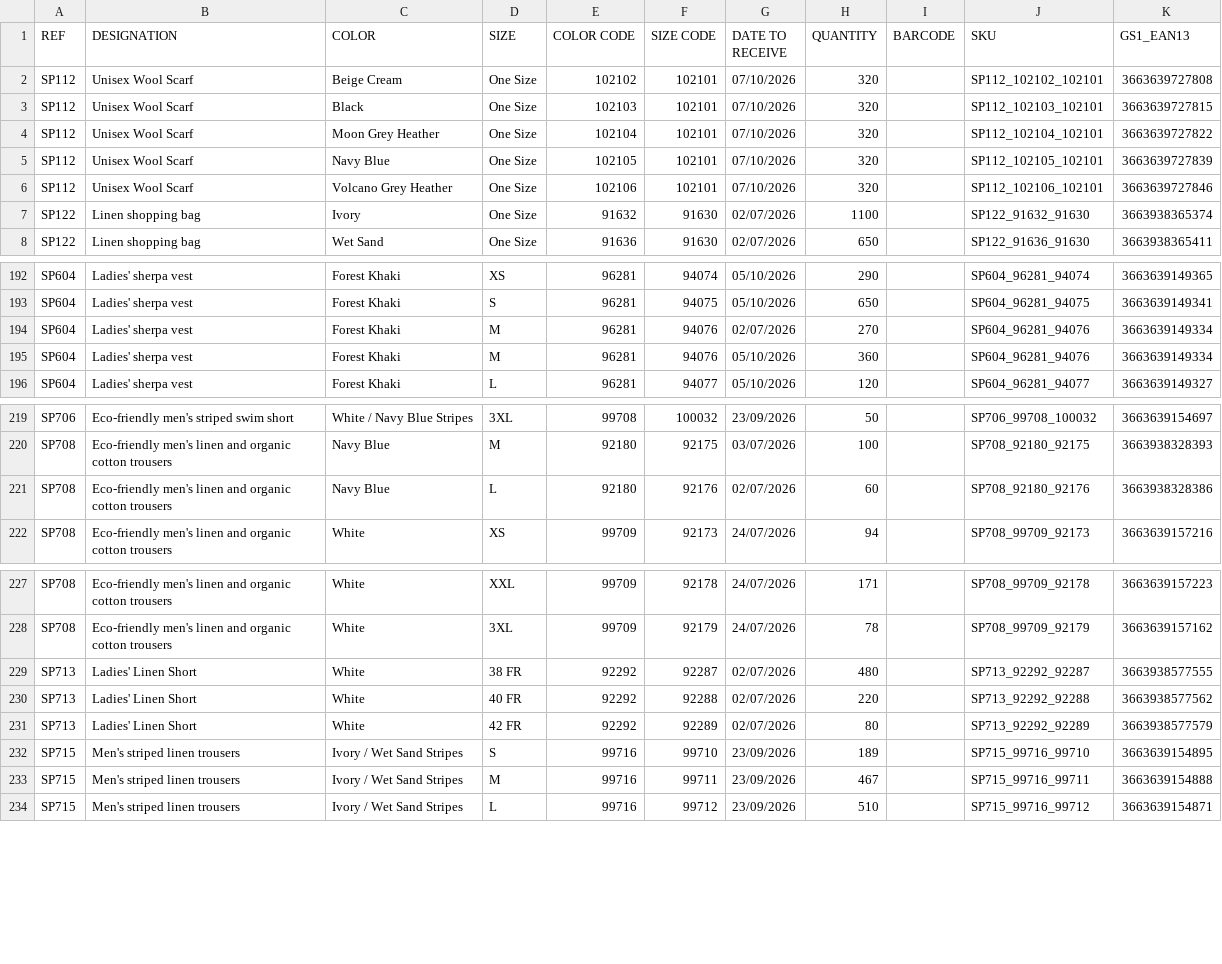
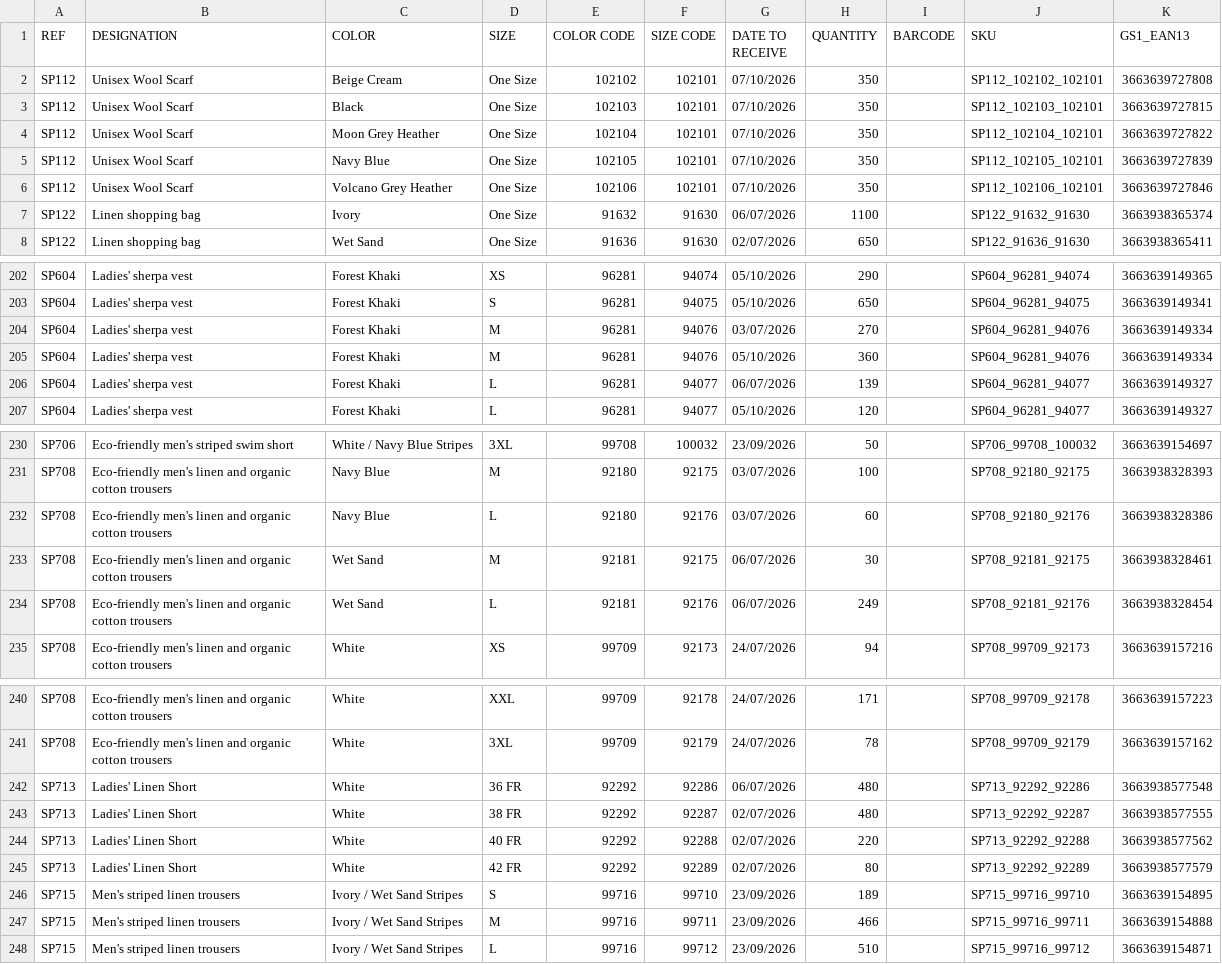
Before and after one commit to PerrinT31/Spasso, a CSV file: public/SPASSO_REAPPROWEB_SP.csv, drawn as a sheet; only a part is shown, gaps mark what is left out; the diff covers the shown part only.

```diff
--- a/public/SPASSO_REAPPROWEB_SP.csv
+++ b/public/SPASSO_REAPPROWEB_SP.csv
@@ -1,8 +1,8 @@
 REF;DESIGNATION;COLOR;SIZE;COLOR CODE;SIZE CODE;DATE TO RECEIVE;QUANTITY;BARCODE;SKU;GS1_EAN13
-SP112;Unisex Wool Scarf;Beige Cream;One Size;102102;102101;07/10/2026;320;;SP112_102102_102101;3663639727808
-SP112;Unisex Wool Scarf;Black;One Size;102103;102101;07/10/2026;320;;SP112_102103_102101;3663639727815
-SP112;Unisex Wool Scarf;Moon Grey Heather;One Size;102104;102101;07/10/2026;320;;SP112_102104_102101;3663639727822
-SP112;Unisex Wool Scarf;Navy Blue;One Size;102105;102101;07/10/2026;320;;SP112_102105_102101;3663639727839
-SP112;Unisex Wool Scarf;Volcano Grey Heather;One Size;102106;102101;07/10/2026;320;;SP112_102106_102101;3663639727846
-SP122;Linen shopping bag;Ivory;One Size;91632;91630;02/07/2026;1100;;SP122_91632_91630;3663938365374
+SP112;Unisex Wool Scarf;Beige Cream;One Size;102102;102101;07/10/2026;350;;SP112_102102_102101;3663639727808
+SP112;Unisex Wool Scarf;Black;One Size;102103;102101;07/10/2026;350;;SP112_102103_102101;3663639727815
+SP112;Unisex Wool Scarf;Moon Grey Heather;One Size;102104;102101;07/10/2026;350;;SP112_102104_102101;3663639727822
+SP112;Unisex Wool Scarf;Navy Blue;One Size;102105;102101;07/10/2026;350;;SP112_102105_102101;3663639727839
+SP112;Unisex Wool Scarf;Volcano Grey Heather;One Size;102106;102101;07/10/2026;350;;SP112_102106_102101;3663639727846
+SP122;Linen shopping bag;Ivory;One Size;91632;91630;06/07/2026;1100;;SP122_91632_91630;3663938365374
 SP122;Linen shopping bag;Wet Sand;One Size;91636;91630;02/07/2026;650;;SP122_91636_91630;3663938365411
@@ -193,4 +203,5 @@ SP604;Ladies' sherpa vest;Forest Khaki;XS;96281;94074;05/10/2026;290;;SP604_9628
 SP604;Ladies' sherpa vest;Forest Khaki;S;96281;94075;05/10/2026;650;;SP604_96281_94075;3663639149341
-SP604;Ladies' sherpa vest;Forest Khaki;M;96281;94076;02/07/2026;270;;SP604_96281_94076;3663639149334
+SP604;Ladies' sherpa vest;Forest Khaki;M;96281;94076;03/07/2026;270;;SP604_96281_94076;3663639149334
 SP604;Ladies' sherpa vest;Forest Khaki;M;96281;94076;05/10/2026;360;;SP604_96281_94076;3663639149334
+SP604;Ladies' sherpa vest;Forest Khaki;L;96281;94077;06/07/2026;139;;SP604_96281_94077;3663639149327
 SP604;Ladies' sherpa vest;Forest Khaki;L;96281;94077;05/10/2026;120;;SP604_96281_94077;3663639149327
@@ -220,3 +231,5 @@ SP706;Eco-friendly men's striped swim short;White / Navy Blue Stripes;3XL;99708;
 SP708;Eco-friendly men's linen and organic cotton trousers;Navy Blue;M;92180;92175;03/07/2026;100;;SP708_92180_92175;3663938328393
-SP708;Eco-friendly men's linen and organic cotton trousers;Navy Blue;L;92180;92176;02/07/2026;60;;SP708_92180_92176;3663938328386
+SP708;Eco-friendly men's linen and organic cotton trousers;Navy Blue;L;92180;92176;03/07/2026;60;;SP708_92180_92176;3663938328386
+SP708;Eco-friendly men's linen and organic cotton trousers;Wet Sand;M;92181;92175;06/07/2026;30;;SP708_92181_92175;3663938328461
+SP708;Eco-friendly men's linen and organic cotton trousers;Wet Sand;L;92181;92176;06/07/2026;249;;SP708_92181_92176;3663938328454
 SP708;Eco-friendly men's linen and organic cotton trousers;White;XS;99709;92173;24/07/2026;94;;SP708_99709_92173;3663639157216
@@ -228,2 +241,3 @@ SP708;Eco-friendly men's linen and organic cotton trousers;White;XXL;99709;92178
 SP708;Eco-friendly men's linen and organic cotton trousers;White;3XL;99709;92179;24/07/2026;78;;SP708_99709_92179;3663639157162
+SP713;Ladies' Linen Short;White;36 FR;92292;92286;06/07/2026;480;;SP713_92292_92286;3663938577548
 SP713;Ladies' Linen Short;White;38 FR;92292;92287;02/07/2026;480;;SP713_92292_92287;3663938577555
@@ -232,3 +246,3 @@ SP713;Ladies' Linen Short;White;42 FR;92292;92289;02/07/2026;80;;SP713_92292_922
 SP715;Men's striped linen trousers;Ivory / Wet Sand Stripes;S;99716;99710;23/09/2026;189;;SP715_99716_99710;3663639154895
-SP715;Men's striped linen trousers;Ivory / Wet Sand Stripes;M;99716;99711;23/09/2026;467;;SP715_99716_99711;3663639154888
+SP715;Men's striped linen trousers;Ivory / Wet Sand Stripes;M;99716;99711;23/09/2026;466;;SP715_99716_99711;3663639154888
 SP715;Men's striped linen trousers;Ivory / Wet Sand Stripes;L;99716;99712;23/09/2026;510;;SP715_99716_99712;3663639154871
```
Also changed, not shown: 10 added rows and 21 edited cells elsewhere in this file.
